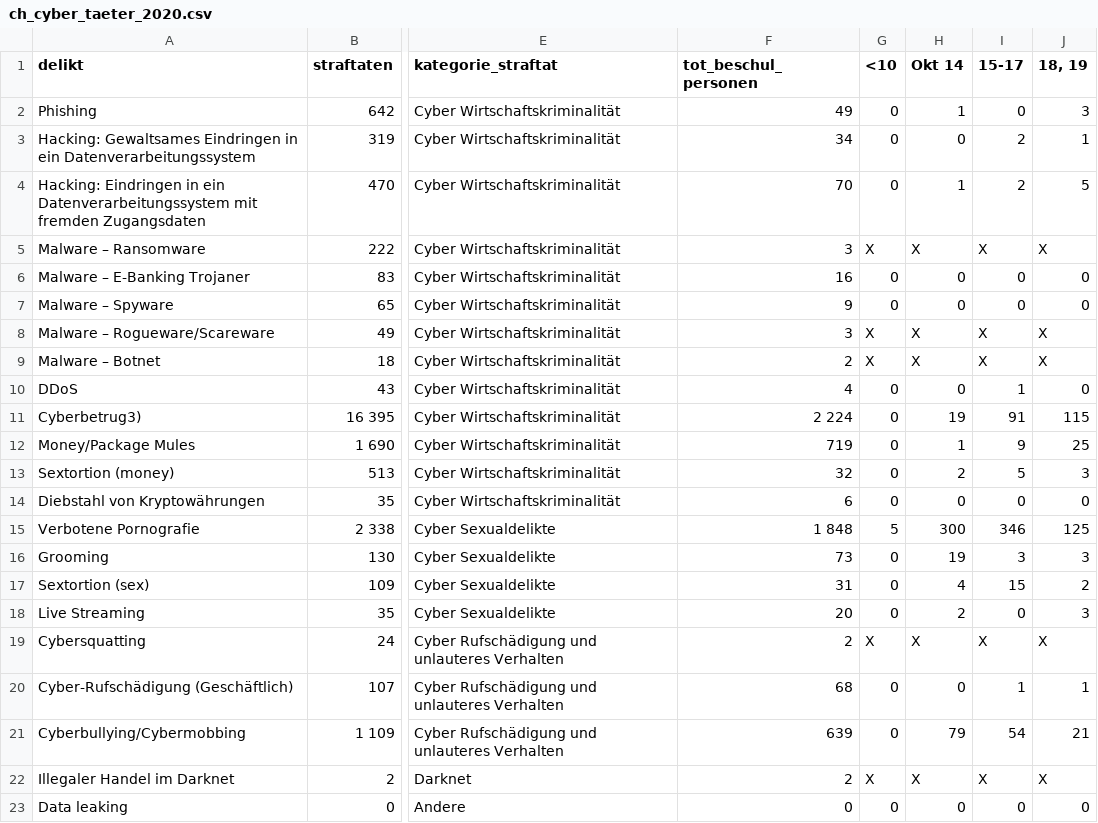
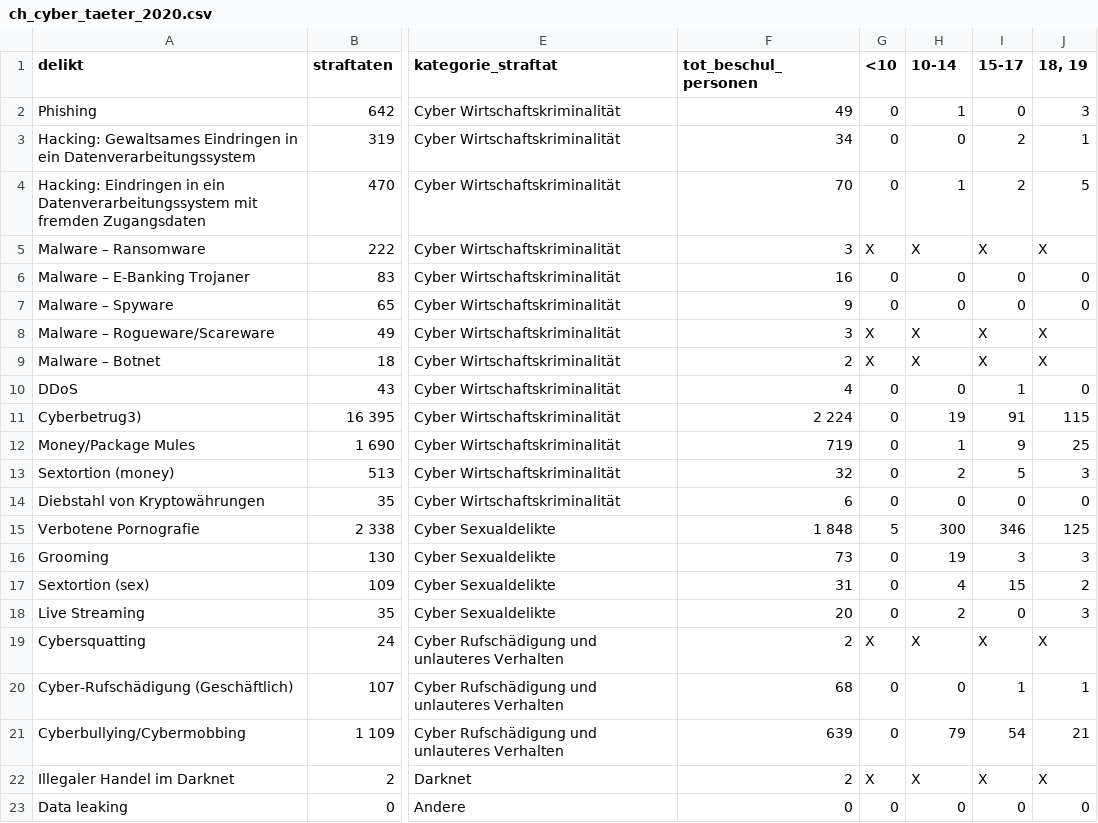
Before and after one commit to baumannf/bina_module, a CSV file: data/ch_cyber_taeter_2020.csv, drawn as a sheet; only a part is shown, gaps mark what is left out; the diff names each change by its address in the sheet, - before the commit and + after, or states it on an @@ line.

Commit message:
Update ch_cyber_taeter_2020.csv

```diff
--- a/data/ch_cyber_taeter_2020.csv
+++ b/data/ch_cyber_taeter_2020.csv
-H1: Okt 14
+H1: 10-14
```
